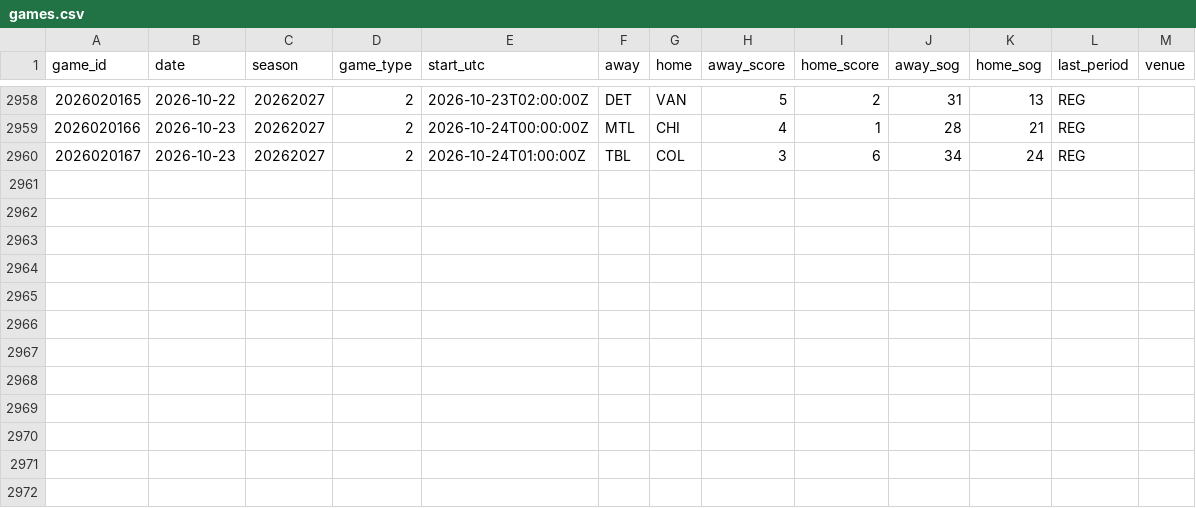
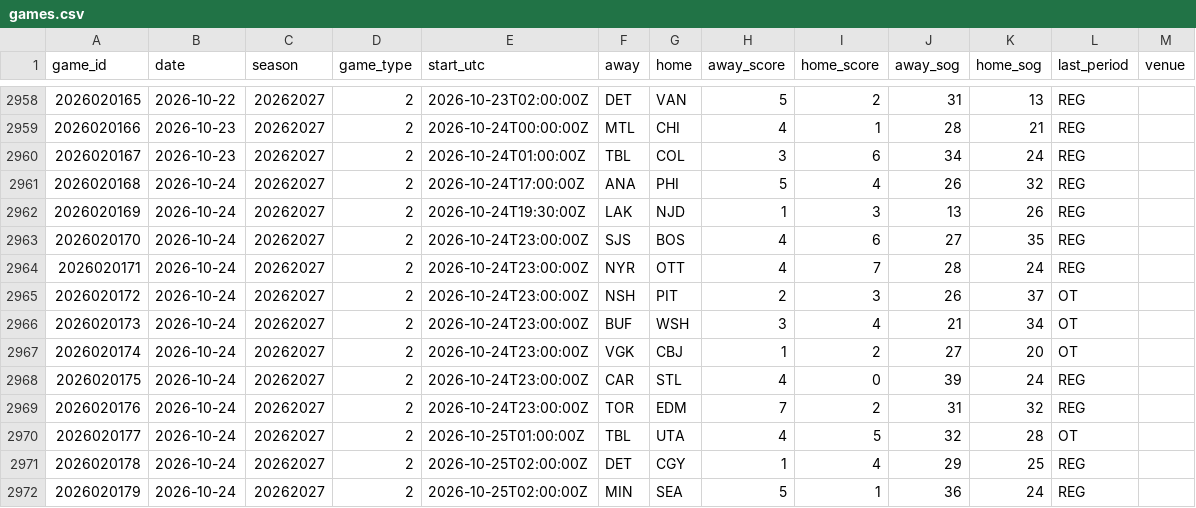
Before and after one commit to mileswilliams08/NHL-prop-model, a CSV file: data/history/games.csv, drawn as a sheet; only a part is shown, gaps mark what is left out.

```diff
--- a/data/history/games.csv
+++ b/data/history/games.csv
@@ -2960 +2960,13 @@ game_id,date,season,game_type,start_utc,away,home,away_score,home_score,away_sog
 2026020167,2026-10-23,20262027,2,2026-10-24T01:00:00Z,TBL,COL,3,6,34,24,REG,
+2026020168,2026-10-24,20262027,2,2026-10-24T17:00:00Z,ANA,PHI,5,4,26,32,REG,
+2026020169,2026-10-24,20262027,2,2026-10-24T19:30:00Z,LAK,NJD,1,3,13,26,REG,
+2026020170,2026-10-24,20262027,2,2026-10-24T23:00:00Z,SJS,BOS,4,6,27,35,REG,
+2026020171,2026-10-24,20262027,2,2026-10-24T23:00:00Z,NYR,OTT,4,7,28,24,REG,
+2026020172,2026-10-24,20262027,2,2026-10-24T23:00:00Z,NSH,PIT,2,3,26,37,OT,
+2026020173,2026-10-24,20262027,2,2026-10-24T23:00:00Z,BUF,WSH,3,4,21,34,OT,
+2026020174,2026-10-24,20262027,2,2026-10-24T23:00:00Z,VGK,CBJ,1,2,27,20,OT,
+2026020175,2026-10-24,20262027,2,2026-10-24T23:00:00Z,CAR,STL,4,0,39,24,REG,
+2026020176,2026-10-24,20262027,2,2026-10-24T23:00:00Z,TOR,EDM,7,2,31,32,REG,
+2026020177,2026-10-24,20262027,2,2026-10-25T01:00:00Z,TBL,UTA,4,5,32,28,OT,
+2026020178,2026-10-24,20262027,2,2026-10-25T02:00:00Z,DET,CGY,1,4,29,25,REG,
+2026020179,2026-10-24,20262027,2,2026-10-25T02:00:00Z,MIN,SEA,5,1,36,24,REG,
```
Also changed, not shown: data/history/goalie_games.csv, data/history/players.csv, 6 other files.
